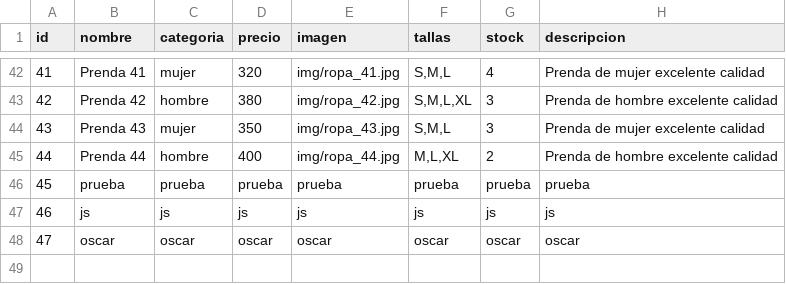
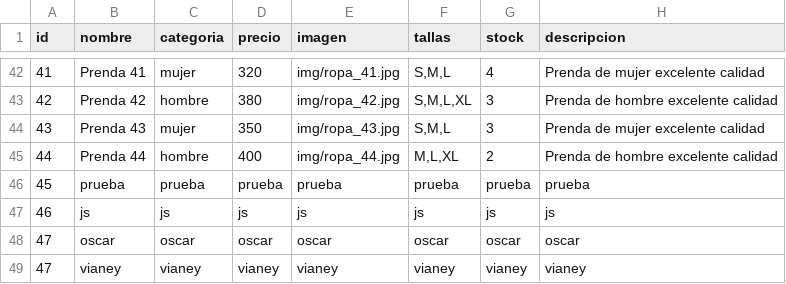
Before and after one commit to nohoscar/vianey-store, a CSV file: productos.csv, drawn as a sheet; only a part is shown, gaps mark what is left out.

Commit message:
Actualizar productos - 10/05/2026  0:06:29.16

```diff
--- a/productos.csv
+++ b/productos.csv
@@ -48 +48,2 @@ id,nombre,categoria,precio,imagen,tallas,stock,descripcion
 47,oscar,oscar,oscar,oscar,oscar,oscar,oscar
+47,vianey,vianey,vianey,vianey,vianey,vianey,vianey
```
Also changed, not shown: 44 other files.
